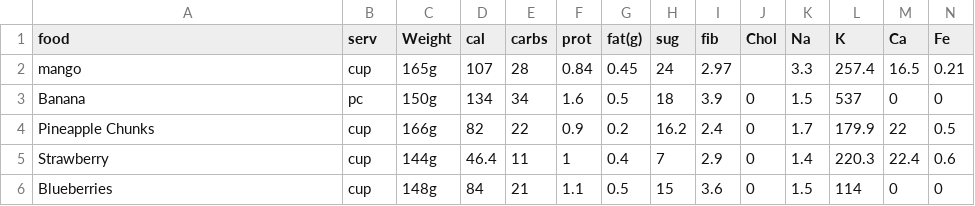
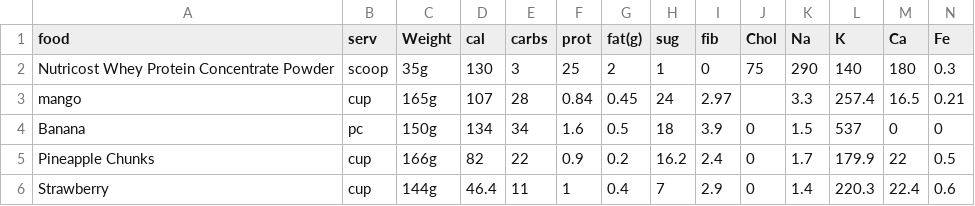
Before and after one commit to hastangbugoya/AdobongKangkong, a CSV file: app/src/main/assets/foods.csv, drawn as a sheet; only a part is shown; the shorter side is filled out with more unchanged rows; rows hold the shown columns only; the diff names each change by its address in the sheet, - before the commit and + after, or states it on an @@ line.

Commit message:
added "log favorite" from quickadd bottomsheet. added food to csv

```diff
--- a/app/src/main/assets/foods.csv
+++ b/app/src/main/assets/foods.csv
+row 2: Nutricost Whey Protein Concentrate Powder | scoop | 35g | 130 | 3 | 25 | 2 | 1 | 0 | 75 | 290 | 140 | 180 | 0.3
```
Also changed, not shown: 6 other files.
